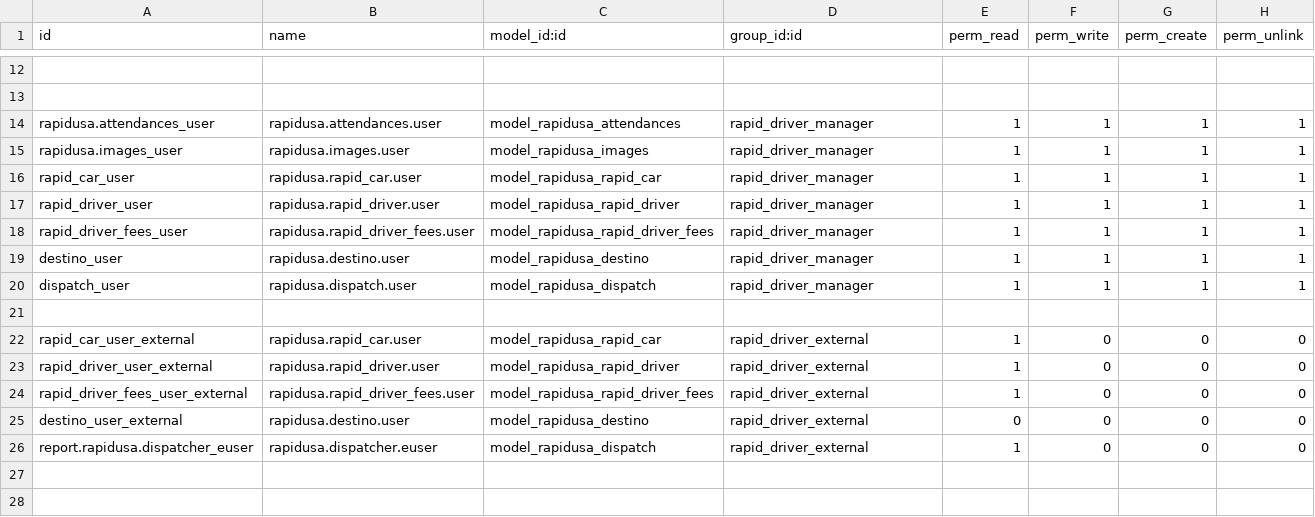
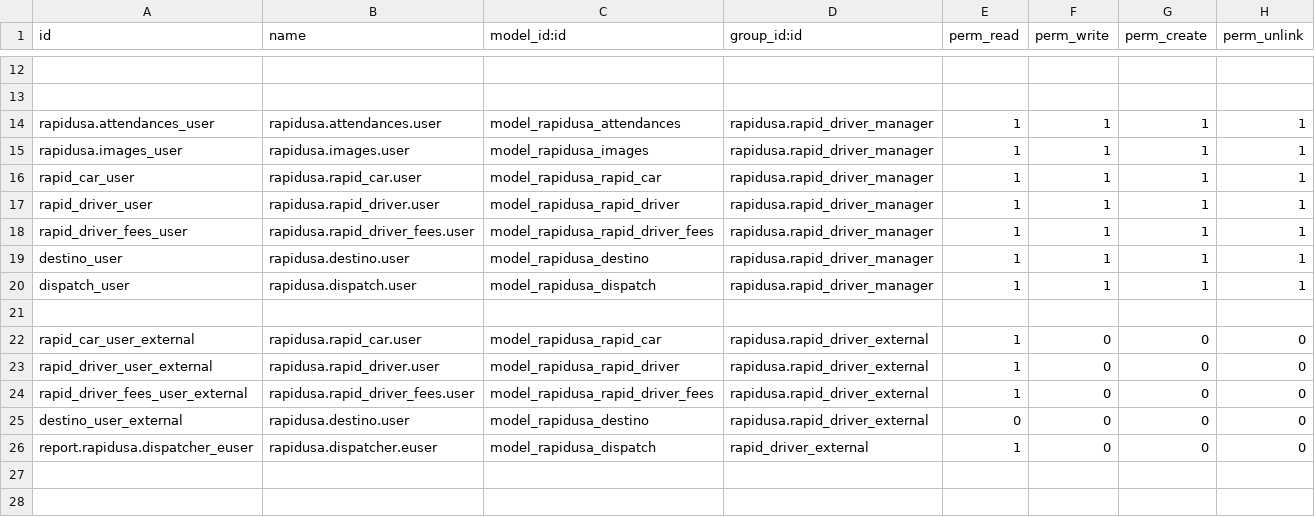
Before and after one commit to privalta/Projects, a CSV file: rapidusa/security/ir.model.access.csv, drawn as a sheet; only a part is shown, gaps mark what is left out; the diff covers the shown part only; the diff names each change by its address in the sheet, - before the commit and + after, or states it on an @@ line.

```diff
--- a/rapidusa/security/ir.model.access.csv
+++ b/rapidusa/security/ir.model.access.csv
-D14:D20 (group_id:id): rapid_driver_manager
+D14:D20 (group_id:id): rapidusa.rapid_driver_manager
-D22:D25 (group_id:id): rapid_driver_external
+D22:D25 (group_id:id): rapidusa.rapid_driver_external
```
Also changed, not shown: 2 added rows and 19 edited cells elsewhere in this file, 1 other file.
